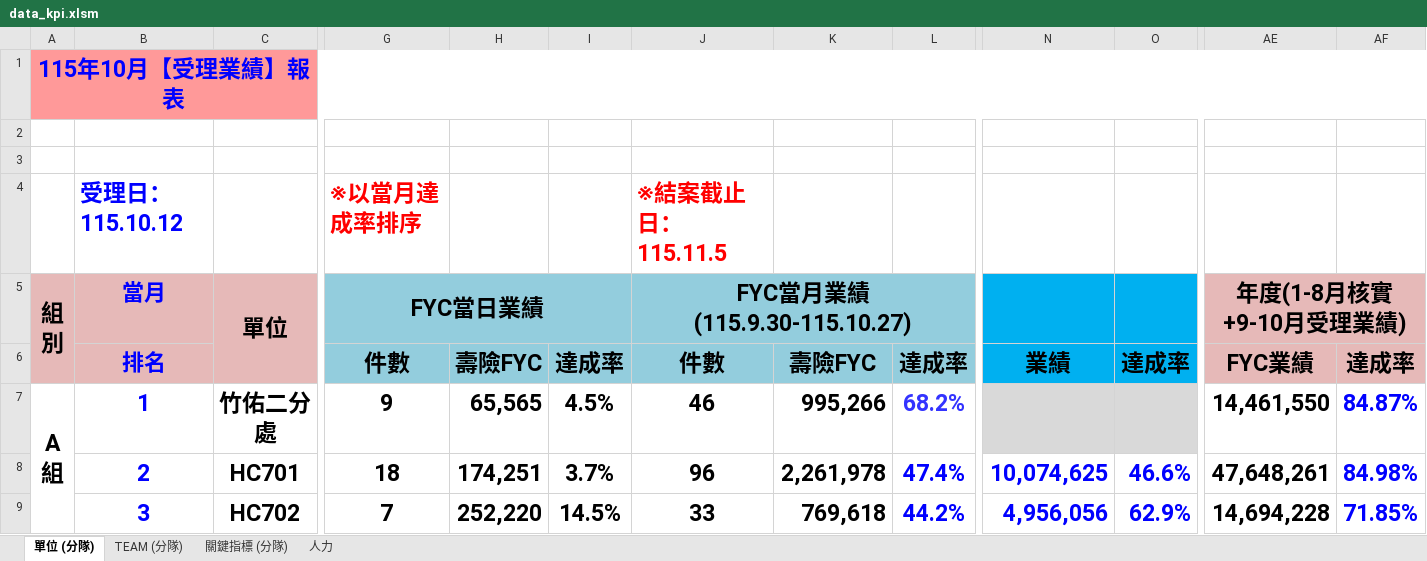
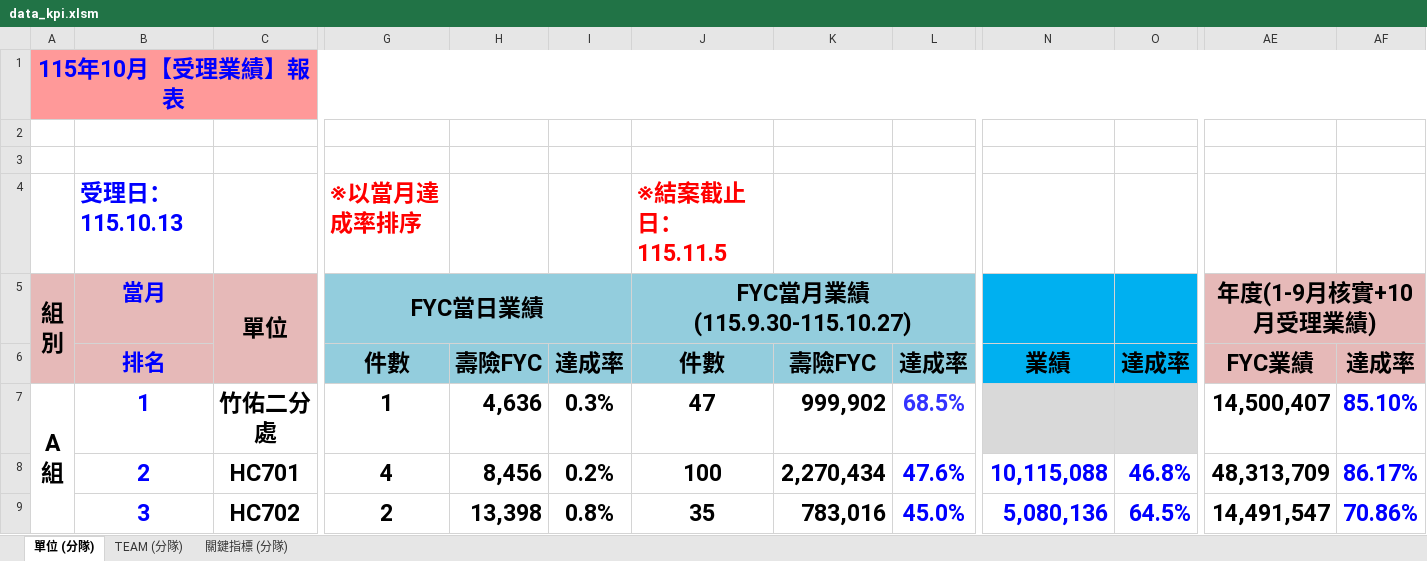
Before and after one commit to nehemiah1205/fubon-dashboard, an Excel workbook: data_kpi.xlsm, sheet 單位 (分隊), drawn as a sheet; only a part is shown, gaps mark what is left out; values as stored, in another font and other column widths than the file's, no borders; charts and pictures and conditional formats not drawn; the diff covers the shown part only; the diff names each change by its address in the sheet, - before the commit and + after, or states it on an @@ line.

```diff
--- a/data_kpi.xlsm (sheet 單位 (分隊))
+++ b/data_kpi.xlsm (sheet 單位 (分隊))
-sheet tab: 人力
-B4 (當月): 受理日：115.10.12
+B4 (當月): 受理日：115.10.13
-AE5: 年度(1-8月核實+9-10月受理業績)
+AE5: 年度(1-9月核實+10月受理業績)
-G7 (FYC當日業績): 9
+G7 (FYC當日業績): 1
-H7: 65,565
+H7: 4,636
-I7: 4.5%
+I7: 0.3%
-J7 (FYC當月業績 (115.9.30-115.10.27)): 46
+J7 (FYC當月業績 (115.9.30-115.10.27)): 47
-K7: 995,266
+K7: 999,902
-L7: 68.2%
+L7: 68.5%
-AE7 (年度(1-9月核實+10月受理業績)): 14,461,550
+AE7 (年度(1-9月核實+10月受理業績)): 14,500,407
-AF7: 84.87%
+AF7: 85.10%
-G8 (FYC當日業績): 18
+G8 (FYC當日業績): 4
-H8: 174,251
+H8: 8,456
-I8: 3.7%
+I8: 0.2%
-J8 (FYC當月業績 (115.9.30-115.10.27)): 96
+J8 (FYC當月業績 (115.9.30-115.10.27)): 100
-K8: 2,261,978
+K8: 2,270,434
-L8: 47.4%
+L8: 47.6%
-N8: 10,074,625
+N8: 10,115,088
-O8: 46.6%
+O8: 46.8%
-AE8 (年度(1-9月核實+10月受理業績)): 47,648,261
+AE8 (年度(1-9月核實+10月受理業績)): 48,313,709
-AF8: 84.98%
+AF8: 86.17%
-G9 (FYC當日業績): 7
+G9 (FYC當日業績): 2
-H9: 252,220
+H9: 13,398
-I9: 14.5%
+I9: 0.8%
-J9 (FYC當月業績 (115.9.30-115.10.27)): 33
+J9 (FYC當月業績 (115.9.30-115.10.27)): 35
-K9: 769,618
+K9: 783,016
-L9: 44.2%
+L9: 45.0%
-N9: 4,956,056
+N9: 5,080,136
-O9: 62.9%
+O9: 64.5%
-AE9 (年度(1-9月核實+10月受理業績)): 14,694,228
+AE9 (年度(1-9月核實+10月受理業績)): 14,491,547
-AF9: 71.85%
+AF9: 70.86%
```
Also changed, not shown: 2 added rows, 2 removed rows and 137 edited cells elsewhere in this sheet, sheet TEAM (分隊), sheet 關鍵指標 (分隊), hidden cells, 3 other files.
